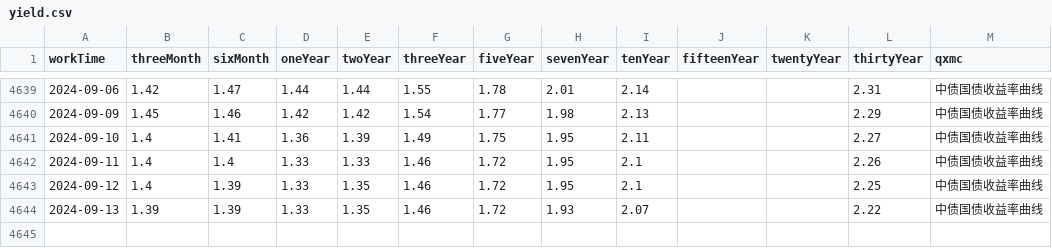
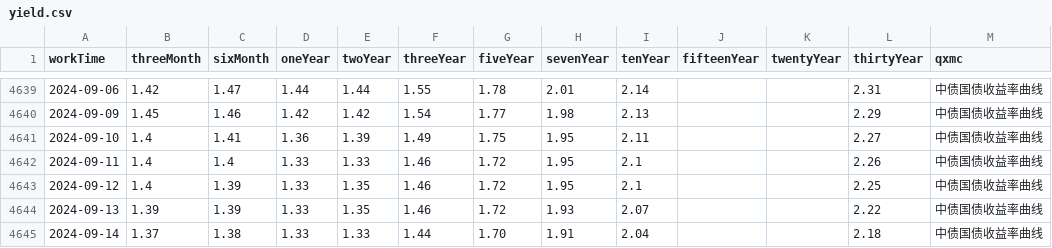
Before and after one commit to AFAN-LIFE/macropage, a CSV file: data/yield.csv, drawn as a sheet; only a part is shown, gaps mark what is left out.

Commit message:
daily update tushare data

```diff
--- a/data/yield.csv
+++ b/data/yield.csv
@@ -4644 +4644,2 @@ workTime,threeMonth,sixMonth,oneYear,twoYear,threeYear,fiveYear,sevenYear,tenYea
 2024-09-13,1.39,1.39,1.33,1.35,1.46,1.72,1.93,2.07,,,2.22,中债国债收益率曲线
+2024-09-14,1.37,1.38,1.33,1.33,1.44,1.70,1.91,2.04,,,2.18,中债国债收益率曲线
```
